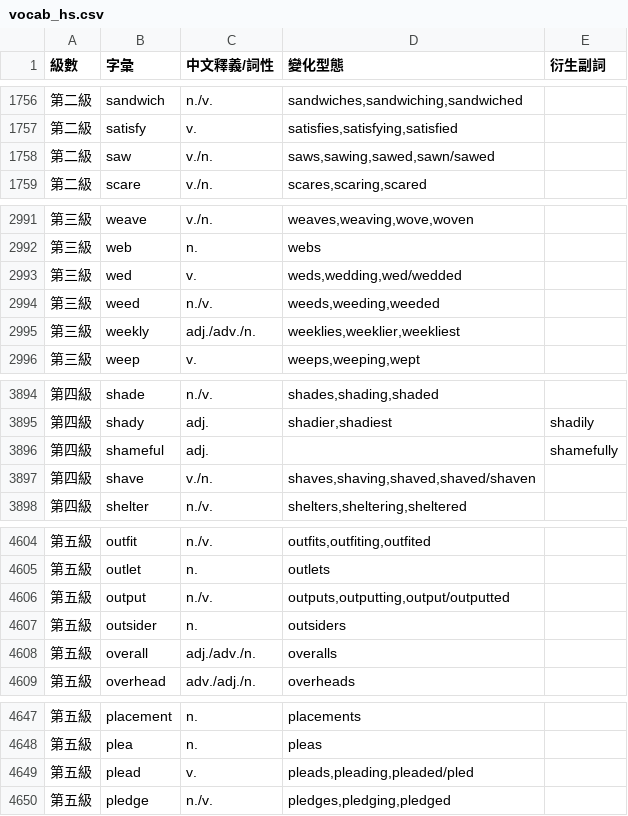
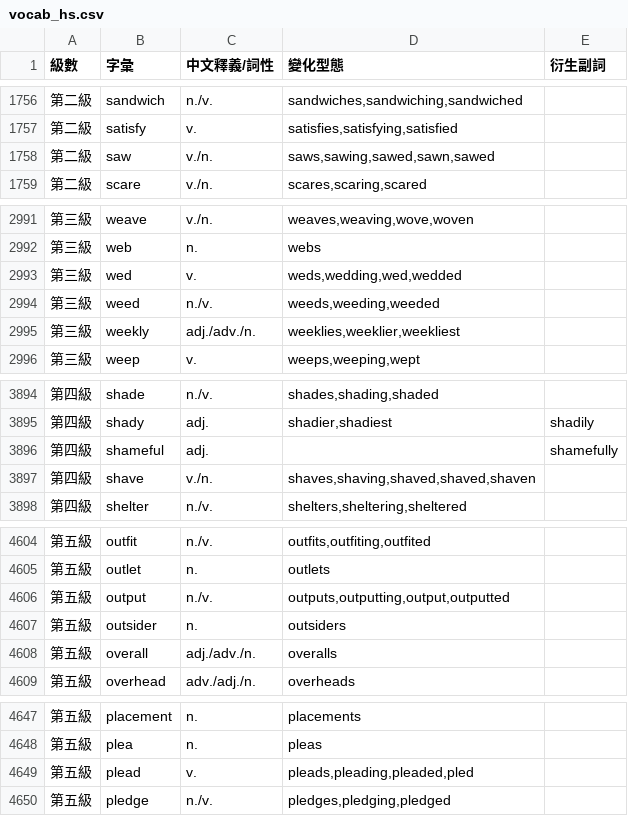
Before and after one commit to ivy89183312-rgb/ivy-vocab-tool, a CSV file: vocab_hs.csv, drawn as a sheet; only a part is shown, gaps mark what is left out; the diff covers the shown part only.

```diff
--- a/vocab_hs.csv
+++ b/vocab_hs.csv
@@ -1757,3 +1757,3 @@
 第二級,satisfy,v.,"satisfies,satisfying,satisfied",
-第二級,saw,v./n.,"saws,sawing,sawed,sawn/sawed",
+第二級,saw,v./n.,"saws,sawing,sawed,sawn,sawed",
 第二級,scare,v./n.,"scares,scaring,scared",
@@ -2992,3 +2992,3 @@
 第三級,web,n.,webs,
-第三級,wed,v.,"weds,wedding,wed/wedded",
+第三級,wed,v.,"weds,wedding,wed,wedded",
 第三級,weed,n./v.,"weeds,weeding,weeded",
@@ -3896,3 +3896,3 @@
 第四級,shameful,adj.,,shamefully
-第四級,shave,v./n.,"shaves,shaving,shaved,shaved/shaven",
+第四級,shave,v./n.,"shaves,shaving,shaved,shaved,shaven",
 第四級,shelter,n./v.,"shelters,sheltering,sheltered",
@@ -4605,3 +4605,3 @@
 第五級,outlet,n.,outlets,
-第五級,output,n./v.,"outputs,outputting,output/outputted",
+第五級,output,n./v.,"outputs,outputting,output,outputted",
 第五級,outsider,n.,outsiders,
@@ -4648,3 +4648,3 @@
 第五級,plea,n.,pleas,
-第五級,plead,v.,"pleads,pleading,pleaded/pled",
+第五級,plead,v.,"pleads,pleading,pleaded,pled",
 第五級,pledge,n./v.,"pledges,pledging,pledged",
```
Also changed, not shown: 6 edited cells elsewhere in this file.
